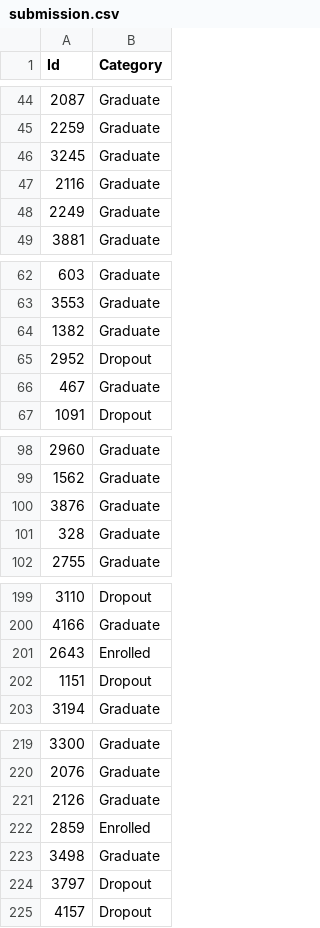
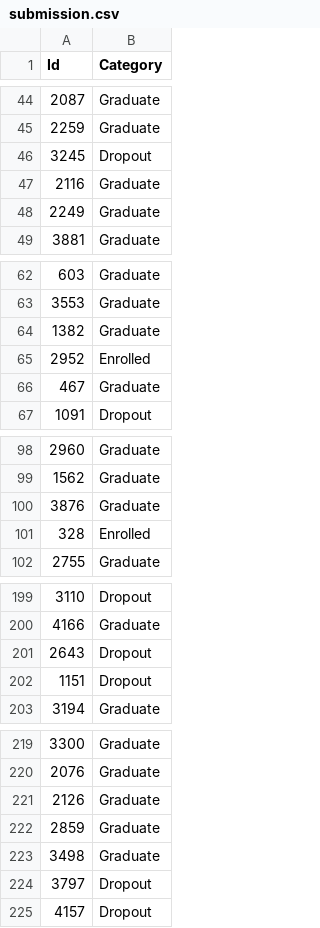
Before and after one commit to KNobles/student-dropout-competition, a CSV file: submission.csv, drawn as a sheet; only a part is shown, gaps mark what is left out; the diff covers the shown part only.

```diff
--- a/submission.csv
+++ b/submission.csv
@@ -45,3 +45,3 @@ Id,Category
 2259,Graduate
-3245,Graduate
+3245,Dropout
 2116,Graduate
@@ -64,3 +64,3 @@ Id,Category
 1382,Graduate
-2952,Dropout
+2952,Enrolled
 467,Graduate
@@ -100,3 +100,3 @@ Id,Category
 3876,Graduate
-328,Graduate
+328,Enrolled
 2755,Graduate
@@ -200,3 +200,3 @@ Id,Category
 4166,Graduate
-2643,Enrolled
+2643,Dropout
 1151,Dropout
@@ -221,3 +221,3 @@ Id,Category
 2126,Graduate
-2859,Enrolled
+2859,Graduate
 3498,Graduate
```
Also changed, not shown: 8 edited cells elsewhere in this file.
